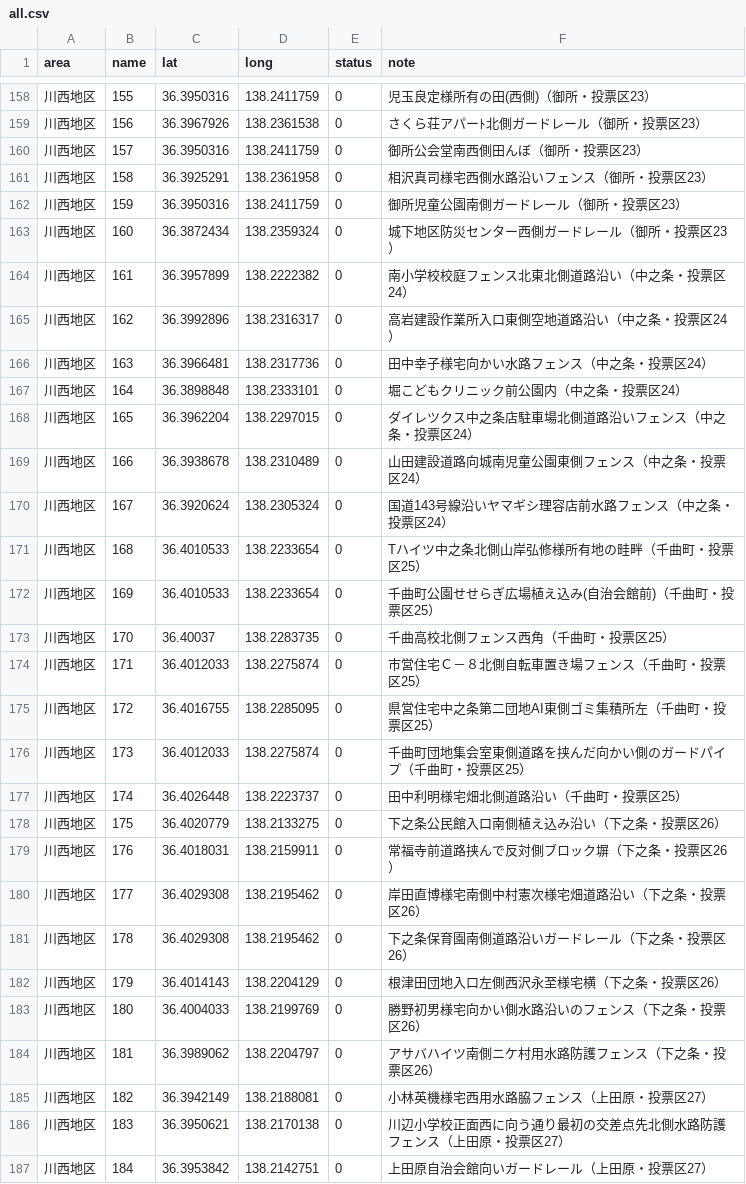
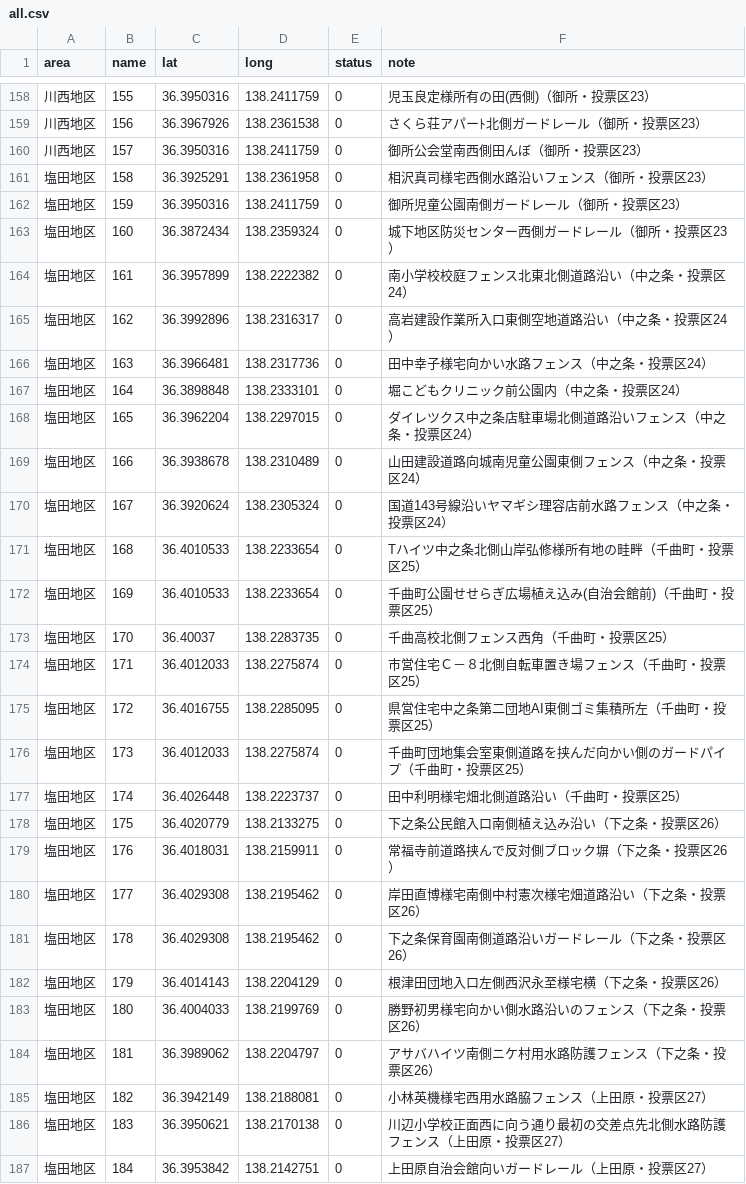
Before and after one commit to kenjilou/ueda-poster-map, a CSV file: data/all.csv, drawn as a sheet; only a part is shown, gaps mark what is left out; the diff covers the shown part only.

```diff
--- a/data/all.csv
+++ b/data/all.csv
@@ -160,28 +160,28 @@ area,name,lat,long,status,note
 川西地区,157,36.3950316,138.2411759,0,御所公会堂南西側田んぼ（御所・投票区23）
-川西地区,158,36.3925291,138.2361958,0,相沢真司様宅西側水路沿いフェンス（御所・投票区23）
-川西地区,159,36.3950316,138.2411759,0,御所児童公園南側ガードレール（御所・投票区23）
-川西地区,160,36.3872434,138.2359324,0,城下地区防災センター西側ガードレール（御所・投票区23）
-川西地区,161,36.3957899,138.2222382,0,南小学校校庭フェンス北東北側道路沿い（中之条・投票区24）
-川西地区,162,36.3992896,138.2316317,0,高岩建設作業所入口東側空地道路沿い（中之条・投票区24）
-川西地区,163,36.3966481,138.2317736,0,田中幸子様宅向かい水路フェンス（中之条・投票区24）
-川西地区,164,36.3898848,138.2333101,0,堀こどもクリニック前公園内（中之条・投票区24）
-川西地区,165,36.3962204,138.2297015,0,ダイレツクス中之条店駐車場北側道路沿いフェンス（中之条・投票区24）
-川西地区,166,36.3938678,138.2310489,0,山田建設道路向城南児童公園東側フェンス（中之条・投票区24）
-川西地区,167,36.3920624,138.2305324,0,国道143号線沿いヤマギシ理容店前水路フェンス（中之条・投票区24）
-川西地区,168,36.4010533,138.2233654,0,Tハイツ中之条北側山岸弘修様所有地の畦畔（千曲町・投票区25）
-川西地区,169,36.4010533,138.2233654,0,千曲町公園せせらぎ広場植え込み(自治会館前)（千曲町・投票区25）
-川西地区,170,36.40037,138.2283735,0,千曲高校北側フェンス西角（千曲町・投票区25）
-川西地区,171,36.4012033,138.2275874,0,市営住宅Ｃ－８北側自転車置き場フェンス（千曲町・投票区25）
-川西地区,172,36.4016755,138.2285095,0,県営住宅中之条第二団地AI東側ゴミ集積所左（千曲町・投票区25）
-川西地区,173,36.4012033,138.2275874,0,千曲町団地集会室東側道路を挟んだ向かい側のガードパイプ（千曲町・投票区25）
-川西地区,174,36.4026448,138.2223737,0,田中利明様宅畑北側道路沿い（千曲町・投票区25）
-川西地区,175,36.4020779,138.2133275,0,下之条公民館入口南側植え込み沿い（下之条・投票区26）
-川西地区,176,36.4018031,138.2159911,0,常福寺前道路挟んで反対側ブロック塀（下之条・投票区26）
-川西地区,177,36.4029308,138.2195462,0,岸田直博様宅南側中村憲次様宅畑道路沿い（下之条・投票区26）
-川西地区,178,36.4029308,138.2195462,0,下之条保育園南側道路沿いガードレール（下之条・投票区26）
-川西地区,179,36.4014143,138.2204129,0,根津田団地入口左側西沢永至様宅横（下之条・投票区26）
-川西地区,180,36.4004033,138.2199769,0,勝野初男様宅向かい側水路沿いのフェンス（下之条・投票区26）
-川西地区,181,36.3989062,138.2204797,0,アサバハイツ南側ニケ村用水路防護フェンス（下之条・投票区26）
-川西地区,182,36.3942149,138.2188081,0,小林英機様宅西用水路脇フェンス（上田原・投票区27）
-川西地区,183,36.3950621,138.2170138,0,川辺小学校正面西に向う通り最初の交差点先北側水路防護フェンス（上田原・投票区27）
-川西地区,184,36.3953842,138.2142751,0,上田原自治会館向いガードレール（上田原・投票区27）
+塩田地区,158,36.3925291,138.2361958,0,相沢真司様宅西側水路沿いフェンス（御所・投票区23）
+塩田地区,159,36.3950316,138.2411759,0,御所児童公園南側ガードレール（御所・投票区23）
+塩田地区,160,36.3872434,138.2359324,0,城下地区防災センター西側ガードレール（御所・投票区23）
+塩田地区,161,36.3957899,138.2222382,0,南小学校校庭フェンス北東北側道路沿い（中之条・投票区24）
+塩田地区,162,36.3992896,138.2316317,0,高岩建設作業所入口東側空地道路沿い（中之条・投票区24）
+塩田地区,163,36.3966481,138.2317736,0,田中幸子様宅向かい水路フェンス（中之条・投票区24）
+塩田地区,164,36.3898848,138.2333101,0,堀こどもクリニック前公園内（中之条・投票区24）
+塩田地区,165,36.3962204,138.2297015,0,ダイレツクス中之条店駐車場北側道路沿いフェンス（中之条・投票区24）
+塩田地区,166,36.3938678,138.2310489,0,山田建設道路向城南児童公園東側フェンス（中之条・投票区24）
+塩田地区,167,36.3920624,138.2305324,0,国道143号線沿いヤマギシ理容店前水路フェンス（中之条・投票区24）
+塩田地区,168,36.4010533,138.2233654,0,Tハイツ中之条北側山岸弘修様所有地の畦畔（千曲町・投票区25）
+塩田地区,169,36.4010533,138.2233654,0,千曲町公園せせらぎ広場植え込み(自治会館前)（千曲町・投票区25）
+塩田地区,170,36.40037,138.2283735,0,千曲高校北側フェンス西角（千曲町・投票区25）
+塩田地区,171,36.4012033,138.2275874,0,市営住宅Ｃ－８北側自転車置き場フェンス（千曲町・投票区25）
+塩田地区,172,36.4016755,138.2285095,0,県営住宅中之条第二団地AI東側ゴミ集積所左（千曲町・投票区25）
+塩田地区,173,36.4012033,138.2275874,0,千曲町団地集会室東側道路を挟んだ向かい側のガードパイプ（千曲町・投票区25）
+塩田地区,174,36.4026448,138.2223737,0,田中利明様宅畑北側道路沿い（千曲町・投票区25）
+塩田地区,175,36.4020779,138.2133275,0,下之条公民館入口南側植え込み沿い（下之条・投票区26）
+塩田地区,176,36.4018031,138.2159911,0,常福寺前道路挟んで反対側ブロック塀（下之条・投票区26）
+塩田地区,177,36.4029308,138.2195462,0,岸田直博様宅南側中村憲次様宅畑道路沿い（下之条・投票区26）
+塩田地区,178,36.4029308,138.2195462,0,下之条保育園南側道路沿いガードレール（下之条・投票区26）
+塩田地区,179,36.4014143,138.2204129,0,根津田団地入口左側西沢永至様宅横（下之条・投票区26）
+塩田地区,180,36.4004033,138.2199769,0,勝野初男様宅向かい側水路沿いのフェンス（下之条・投票区26）
+塩田地区,181,36.3989062,138.2204797,0,アサバハイツ南側ニケ村用水路防護フェンス（下之条・投票区26）
+塩田地区,182,36.3942149,138.2188081,0,小林英機様宅西用水路脇フェンス（上田原・投票区27）
+塩田地区,183,36.3950621,138.2170138,0,川辺小学校正面西に向う通り最初の交差点先北側水路防護フェンス（上田原・投票区27）
+塩田地区,184,36.3953842,138.2142751,0,上田原自治会館向いガードレール（上田原・投票区27）
```
Also changed, not shown: 46 edited cells elsewhere in this file, 6 other files.
